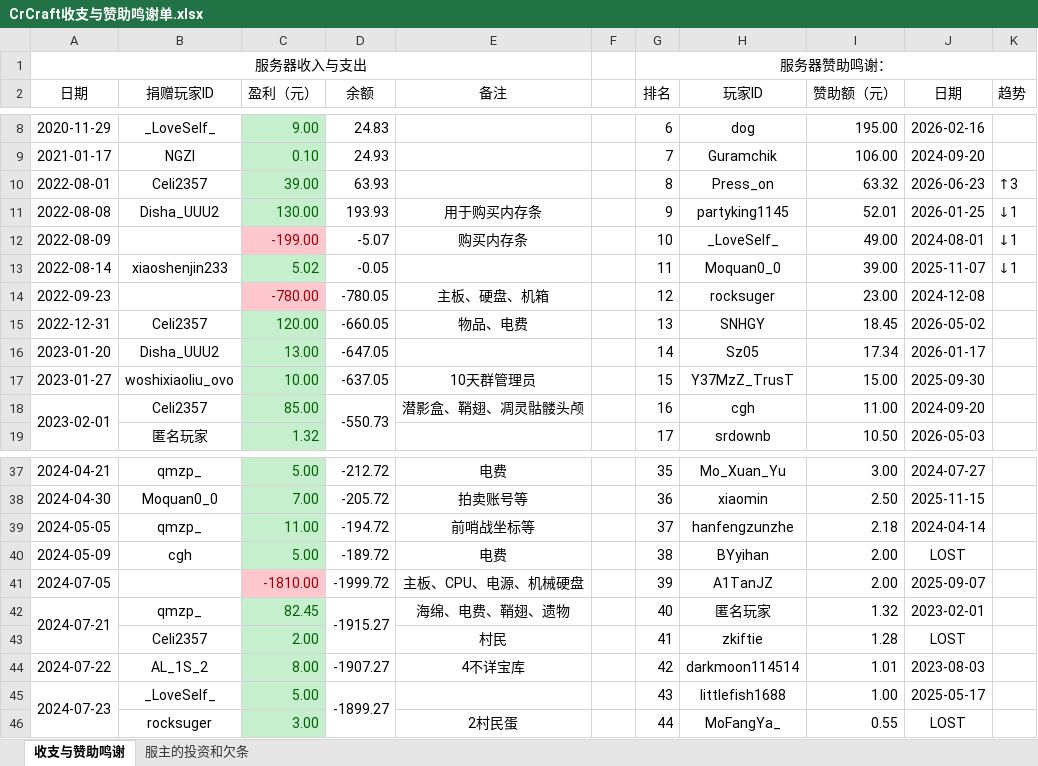
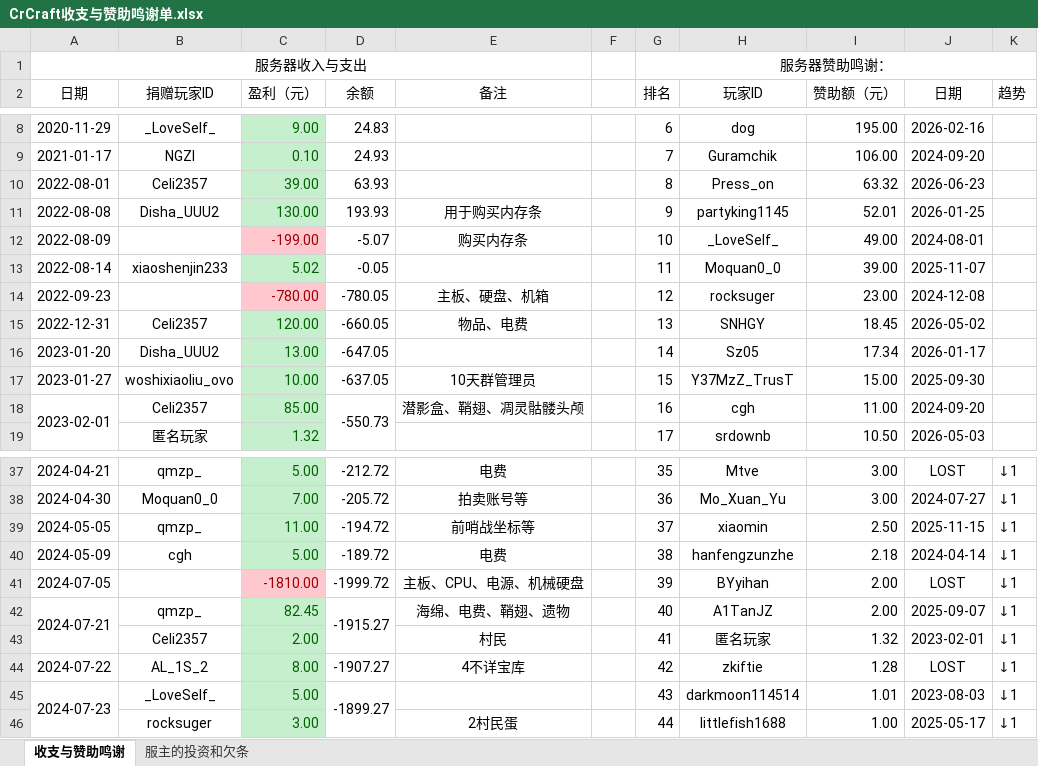
Before and after one commit to LHM056awa/CrCraft-Info, an Excel workbook: CrCraft收支与赞助鸣谢单.xlsx, sheet 收支与赞助鸣谢, drawn as a sheet; only a part is shown, gaps mark what is left out; values as stored, in another font and other column widths than the file's, no borders; conditional formats not drawn; the diff covers the shown part only; the diff names each change by its address in the sheet, - before the commit and + after, or states it on an @@ line.

```diff
--- a/CrCraft收支与赞助鸣谢单.xlsx (sheet 收支与赞助鸣谢)
+++ b/CrCraft收支与赞助鸣谢单.xlsx (sheet 收支与赞助鸣谢)
-K10 (趋势): ↑3
+K10 (趋势): (empty)
-K11:K13 (趋势): ↓1
+K11:K13 (趋势): (empty)
-H37 (玩家ID): Mo_Xuan_Yu
+H37 (玩家ID): Mtve
-J37 (日期): 2024-07-27
+J37 (日期): LOST
-K37:K46 (趋势): (empty)
+K37:K46 (趋势): ↓1
-H38 (玩家ID): xiaomin
+H38 (玩家ID): Mo_Xuan_Yu
-I38 (赞助额（元）): 2.50
+I38 (赞助额（元）): 3.00
-J38 (日期): 2025-11-15
+J38 (日期): 2024-07-27
-H39 (玩家ID): hanfengzunzhe
+H39 (玩家ID): xiaomin
-I39 (赞助额（元）): 2.18
+I39 (赞助额（元）): 2.50
-J39 (日期): 2024-04-14
+J39 (日期): 2025-11-15
-H40 (玩家ID): BYyihan
+H40 (玩家ID): hanfengzunzhe
-I40 (赞助额（元）): 2.00
+I40 (赞助额（元）): 2.18
-J40 (日期): LOST
+J40 (日期): 2024-04-14
-H41 (玩家ID): A1TanJZ
+H41 (玩家ID): BYyihan
-J41 (日期): 2025-09-07
+J41 (日期): LOST
-H42 (玩家ID): 匿名玩家
+H42 (玩家ID): A1TanJZ
-H42 italic: on
+H42 italic: off
-I42 (赞助额（元）): 1.32
+I42 (赞助额（元）): 2.00
-J42 (日期): 2023-02-01
+J42 (日期): 2025-09-07
-H43 (玩家ID): zkiftie
+H43 (玩家ID): 匿名玩家
-H43 italic: off
+H43 italic: on
-I43 (赞助额（元）): 1.28
+I43 (赞助额（元）): 1.32
-J43 (日期): LOST
+J43 (日期): 2023-02-01
-H44 (玩家ID): darkmoon114514
+H44 (玩家ID): zkiftie
-I44 (赞助额（元）): 1.01
+I44 (赞助额（元）): 1.28
-J44 (日期): 2023-08-03
+J44 (日期): LOST
-H45 (玩家ID): littlefish1688
+H45 (玩家ID): darkmoon114514
-I45 (赞助额（元）): 1.00
+I45 (赞助额（元）): 1.01
-J45 (日期): 2025-05-17
+J45 (日期): 2023-08-03
-H46 (玩家ID): MoFangYa_
+H46 (玩家ID): littlefish1688
-I46 (赞助额（元）): 0.55
+I46 (赞助额（元）): 1.00
-J46 (日期): LOST
+J46 (日期): 2025-05-17
```
Also changed, not shown: 2 added rows, 1 removed row and 61 edited cells elsewhere in this sheet, formulas that keep their value.
